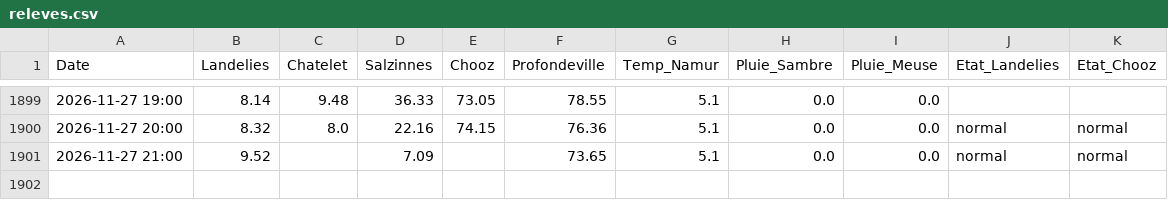
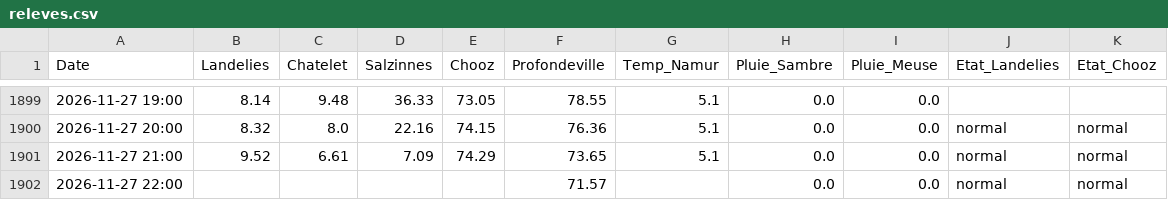
Before and after one commit to clem-tried-it/Guide-peche, a CSV file: data/releves.csv, drawn as a sheet; only a part is shown, gaps mark what is left out.

```diff
--- a/data/releves.csv
+++ b/data/releves.csv
@@ -1900,2 +1900,3 @@ Date,Landelies,Chatelet,Salzinnes,Chooz,Profondeville,Temp_Namur,Pluie_Sambre,Pl
 2026-11-27 20:00,8.32,8.0,22.16,74.15,76.36,5.1,0.0,0.0,normal,normal
-2026-11-27 21:00,9.52,,7.09,,73.65,5.1,0.0,0.0,normal,normal
+2026-11-27 21:00,9.52,6.61,7.09,74.29,73.65,5.1,0.0,0.0,normal,normal
+2026-11-27 22:00,,,,,71.57,,0.0,0.0,normal,normal
```
Also changed, not shown: data/historique.csv, data/releves_10j.csv, 1 other file.
